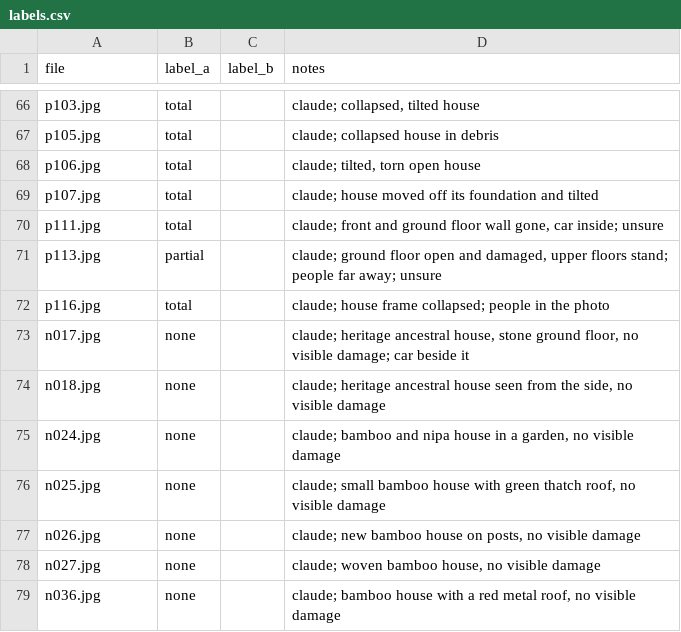
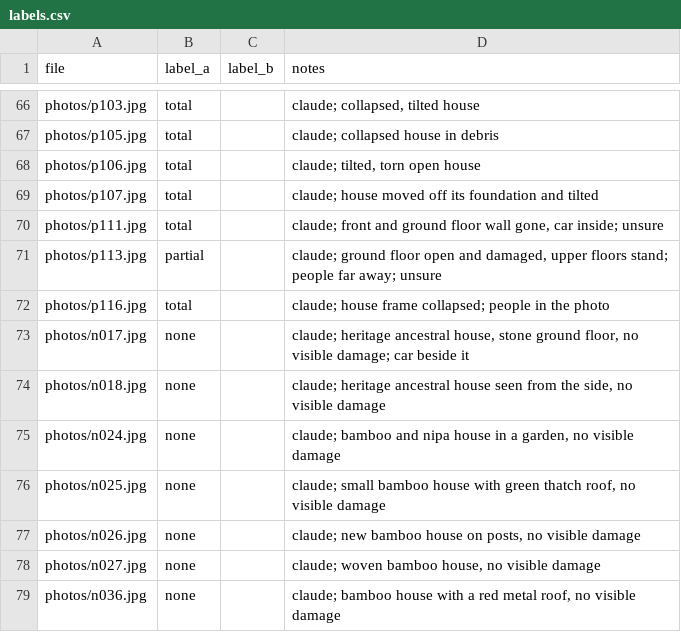
Before and after one commit to bytesized-dev/ulat, a CSV file: eval/labels.csv, drawn as a sheet; only a part is shown, gaps mark what is left out; the diff covers the shown part only; the diff names each change by its address in the sheet, - before the commit and + after, or states it on an @@ line.

```diff
--- a/eval/labels.csv
+++ b/eval/labels.csv
-A66 (file): p103.jpg
+A66 (file): photos/p103.jpg
-A67 (file): p105.jpg
+A67 (file): photos/p105.jpg
-A68 (file): p106.jpg
+A68 (file): photos/p106.jpg
-A69 (file): p107.jpg
+A69 (file): photos/p107.jpg
-A70 (file): p111.jpg
+A70 (file): photos/p111.jpg
-A71 (file): p113.jpg
+A71 (file): photos/p113.jpg
-A72 (file): p116.jpg
+A72 (file): photos/p116.jpg
-A73 (file): n017.jpg
+A73 (file): photos/n017.jpg
-A74 (file): n018.jpg
+A74 (file): photos/n018.jpg
-A75 (file): n024.jpg
+A75 (file): photos/n024.jpg
-A76 (file): n025.jpg
+A76 (file): photos/n025.jpg
-A77 (file): n026.jpg
+A77 (file): photos/n026.jpg
-A78 (file): n027.jpg
+A78 (file): photos/n027.jpg
-A79 (file): n036.jpg
+A79 (file): photos/n036.jpg
```
Also changed, not shown: 54 edited cells elsewhere in this file, 2 other files.
